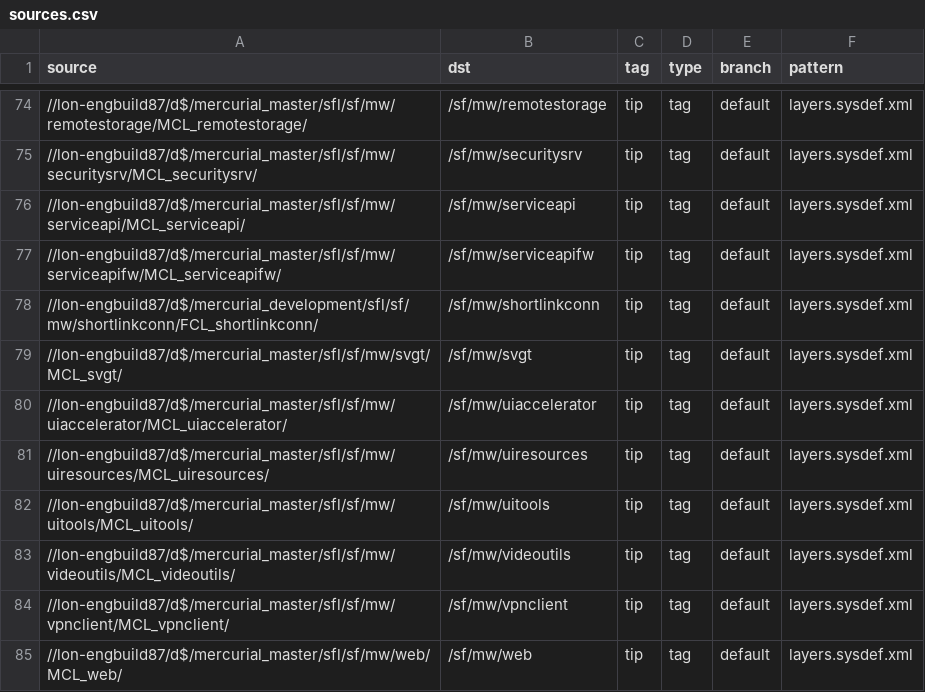
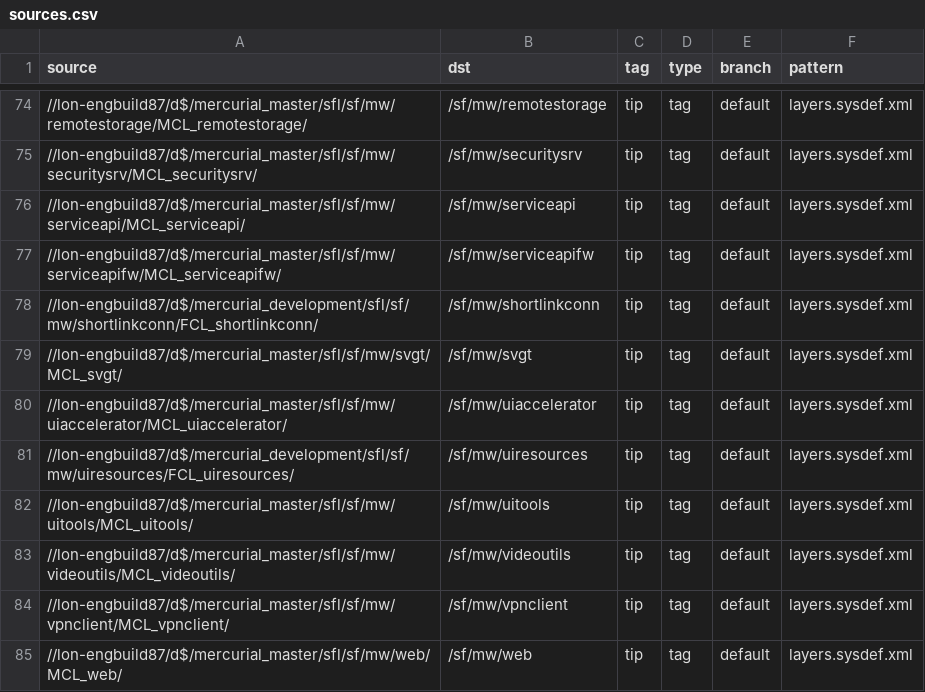
Before and after one commit to SymbianSource/oss.FCL.sftools.fbf.projects.platforms, a CSV file: platform_updated/sources.csv, drawn as a sheet; only a part is shown, gaps mark what is left out.

Commit message:
Update to use uiresources from FCL

```diff
--- a/platform_updated/sources.csv
+++ b/platform_updated/sources.csv
@@ -80,3 +80,3 @@ source,dst,tag,type,branch,pattern
 //lon-engbuild87/d$/mercurial_master/sfl/sf/mw/uiaccelerator/MCL_uiaccelerator/,/sf/mw/uiaccelerator,tip,tag,default,layers.sysdef.xml
-//lon-engbuild87/d$/mercurial_master/sfl/sf/mw/uiresources/MCL_uiresources/,/sf/mw/uiresources,tip,tag,default,layers.sysdef.xml
+//lon-engbuild87/d$/mercurial_development/sfl/sf/mw/uiresources/FCL_uiresources/,/sf/mw/uiresources,tip,tag,default,layers.sysdef.xml
 //lon-engbuild87/d$/mercurial_master/sfl/sf/mw/uitools/MCL_uitools/,/sf/mw/uitools,tip,tag,default,layers.sysdef.xml
```
